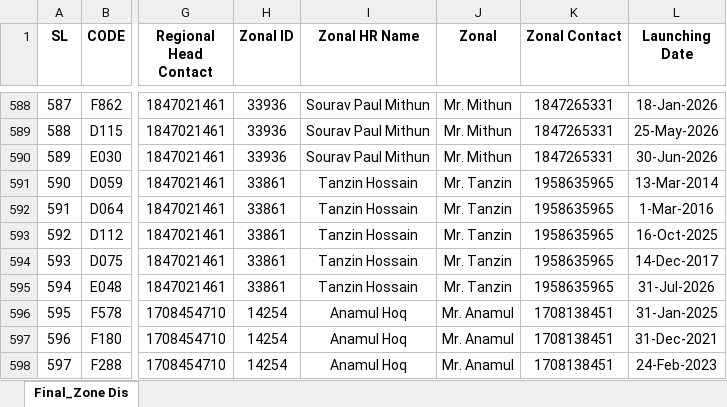
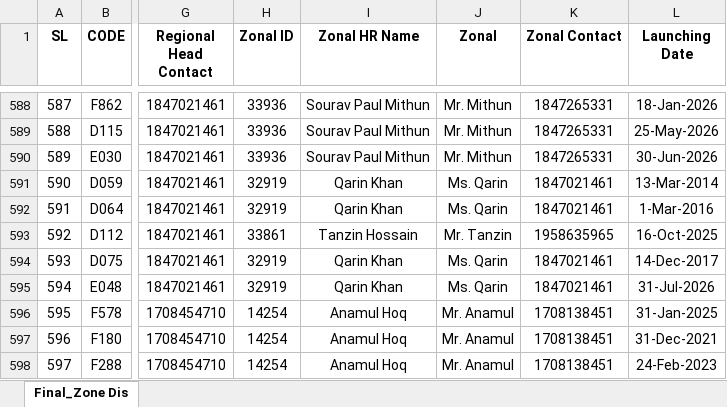
Before and after one commit to operations-t/outlet-network-dashboard, an Excel workbook: data/zone-distribution.xlsx, sheet Final_Zone Dis, drawn as a sheet; only a part is shown, gaps mark what is left out; values as stored, in another font and other column widths than the file's, no borders; conditional formats not drawn; the diff names each change by its address in the sheet, - before the commit and + after, or states it on an @@ line.

Commit message:
Add files via upload

```diff
--- a/data/zone-distribution.xlsx (sheet Final_Zone Dis)
+++ b/data/zone-distribution.xlsx (sheet Final_Zone Dis)
-H591:H592 (Zonal ID): 33861
+H591:H592 (Zonal ID): 32919
-I591:I592 (Zonal HR Name): Tanzin Hossain
+I591:I592 (Zonal HR Name): Qarin Khan
-J591:J592 (Zonal): Mr. Tanzin
+J591:J592 (Zonal): Ms. Qarin
-K591:K592 (Zonal Contact): 1958635965
+K591:K592 (Zonal Contact): 1847021461
-H594:H595 (Zonal ID): 33861
+H594:H595 (Zonal ID): 32919
-I594:I595 (Zonal HR Name): Tanzin Hossain
+I594:I595 (Zonal HR Name): Qarin Khan
-J594:J595 (Zonal): Mr. Tanzin
+J594:J595 (Zonal): Ms. Qarin
-K594:K595 (Zonal Contact): 1958635965
+K594:K595 (Zonal Contact): 1847021461
```
